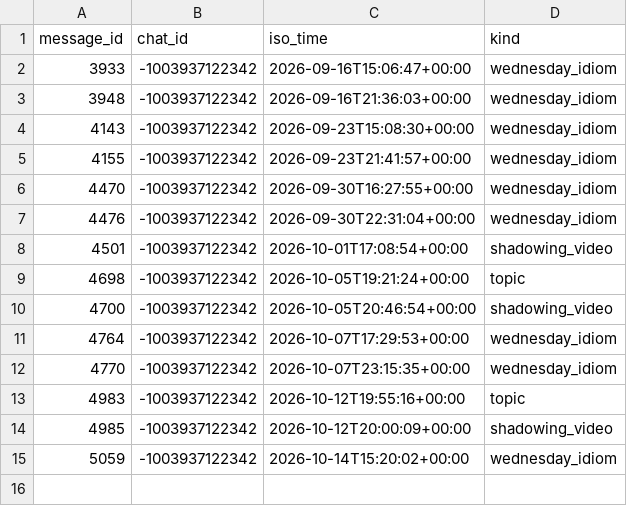
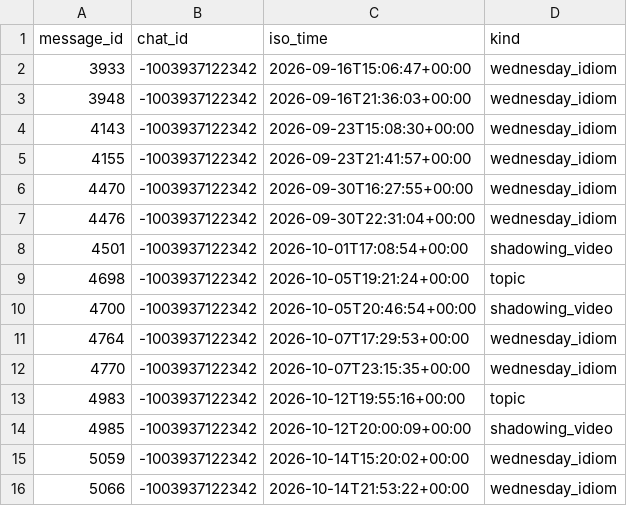
Before and after one commit to Mehinewe/weekly-topic-t, a CSV file: topic_posts.csv, drawn as a sheet.

```diff
--- a/topic_posts.csv
+++ b/topic_posts.csv
@@ -15 +15,2 @@ message_id,chat_id,iso_time,kind
 5059,-1003937122342,2026-10-14T15:20:02+00:00,wednesday_idiom
+5066,-1003937122342,2026-10-14T21:53:22+00:00,wednesday_idiom
```
Also changed, not shown: 1 other file.
